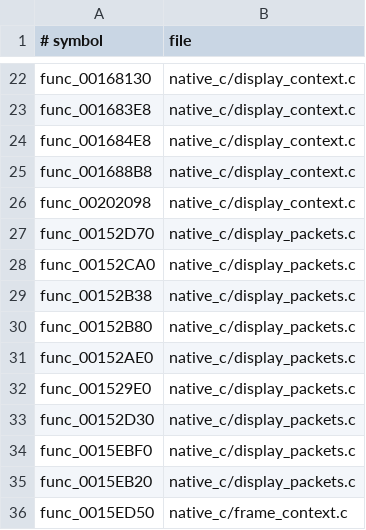
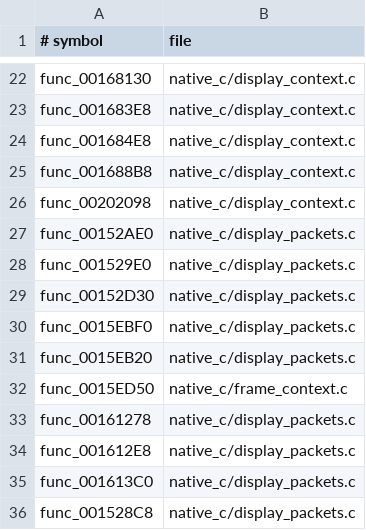
Before and after one commit to OpenThievius/OpenThievius, a TSV file: port/game/sly1-us/hand/backfills.tsv, drawn as a sheet; only a part is shown, gaps mark what is left out; the shorter side is filled out with more unchanged rows.

Commit message:
chore(port): use matched DMA packet writers
Remove stale hostgen overrides for BeginDmaTag, AddDmaRefTag,
AddDmaReturnTag and CloseDmaTag so generated builds select their matched
C implementations from sly1-decomp. Keep the remaining packet helpers
port-owned and document the boundary.

Regenerated the legacy hostgen output from the current sibling checkout:
278 units, 804 translated functions, two stubs, and no candidates from
the removed backfill set. The direct host32 build also compiled and linked
all current decomp units.

```diff
--- a/port/game/sly1-us/hand/backfills.tsv
+++ b/port/game/sly1-us/hand/backfills.tsv
@@ -26,6 +26,2 @@ func_001688B8	native_c/display_context.c
 func_00202098	native_c/display_context.c
-func_00152D70	native_c/display_packets.c
-func_00152CA0	native_c/display_packets.c
-func_00152B38	native_c/display_packets.c
-func_00152B80	native_c/display_packets.c
 func_00152AE0	native_c/display_packets.c
```
Also changed, not shown: 2 other files.
